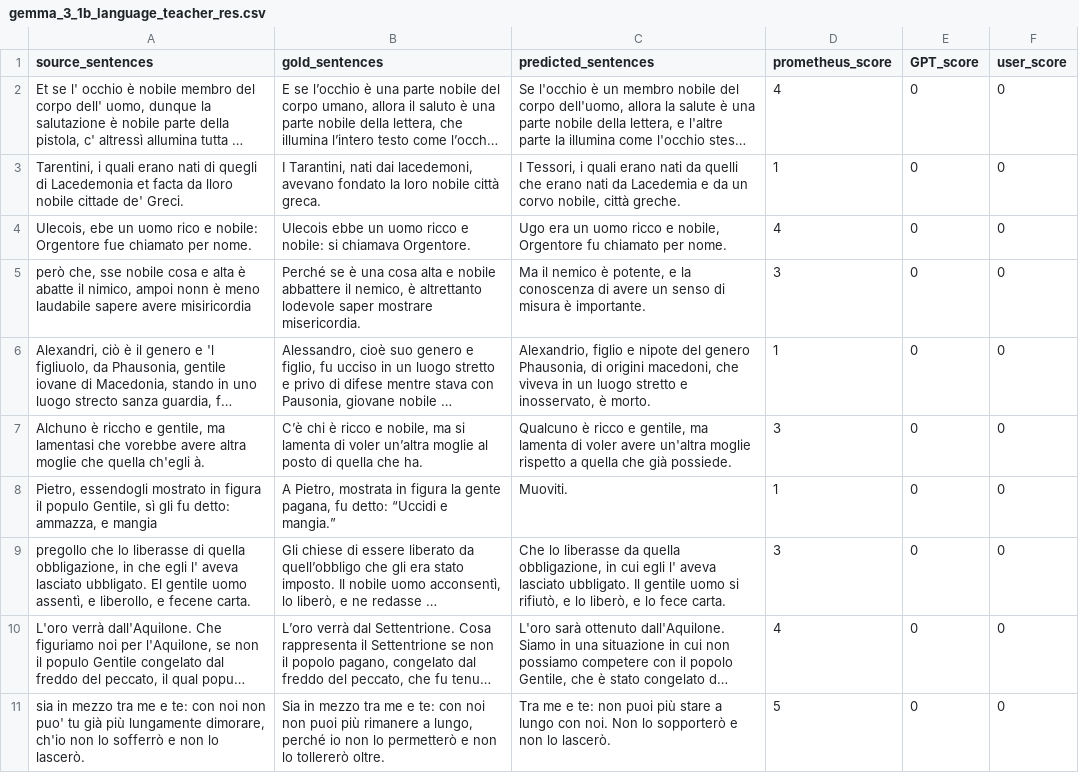
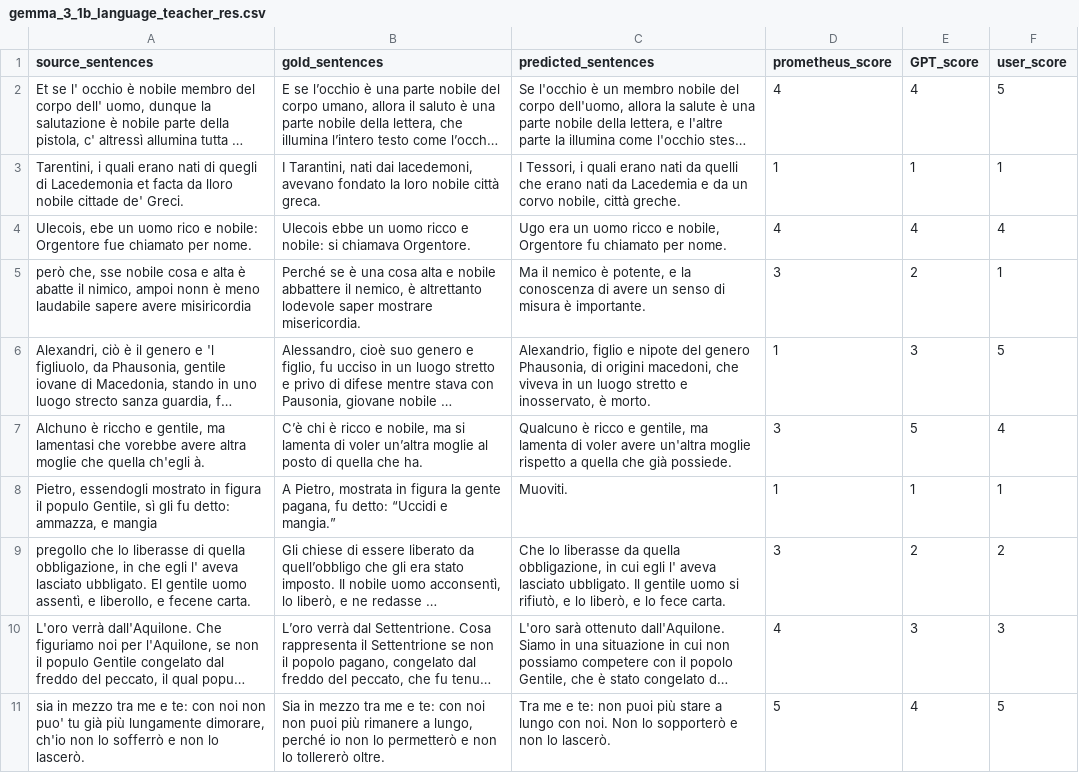
Before and after one commit to PulsiP/HW2_MNLP_NonModernIt2ModernIt, a CSV file: model_translation_result/gemma_3_1b_language_teacher_res.csv, drawn as a sheet; long unchanged cells end in …; the diff names each change by its address in the sheet, - before the commit and + after, or states it on an @@ line.

```diff
--- a/model_translation_result/gemma_3_1b_language_teacher_res.csv
+++ b/model_translation_result/gemma_3_1b_language_teacher_res.csv
-E2 (GPT_score): 0
+E2 (GPT_score): 4
-F2 (user_score): 0
+F2 (user_score): 5
-E3 (GPT_score): 0
+E3 (GPT_score): 1
-F3 (user_score): 0
+F3 (user_score): 1
-E4 (GPT_score): 0
+E4 (GPT_score): 4
-F4 (user_score): 0
+F4 (user_score): 4
-E5 (GPT_score): 0
+E5 (GPT_score): 2
-F5 (user_score): 0
+F5 (user_score): 1
-E6 (GPT_score): 0
+E6 (GPT_score): 3
-F6 (user_score): 0
+F6 (user_score): 5
-E7 (GPT_score): 0
+E7 (GPT_score): 5
-F7 (user_score): 0
+F7 (user_score): 4
-E8 (GPT_score): 0
+E8 (GPT_score): 1
-F8 (user_score): 0
+F8 (user_score): 1
-E9 (GPT_score): 0
+E9 (GPT_score): 2
-F9 (user_score): 0
+F9 (user_score): 2
-E10 (GPT_score): 0
+E10 (GPT_score): 3
-F10 (user_score): 0
+F10 (user_score): 3
-E11 (GPT_score): 0
+E11 (GPT_score): 4
-F11 (user_score): 0
+F11 (user_score): 5
```
Also changed, not shown: model_translation_result/Llama8b_res.csv, model_translation_result/flan_t5_XL_res.csv, 1 other file.
